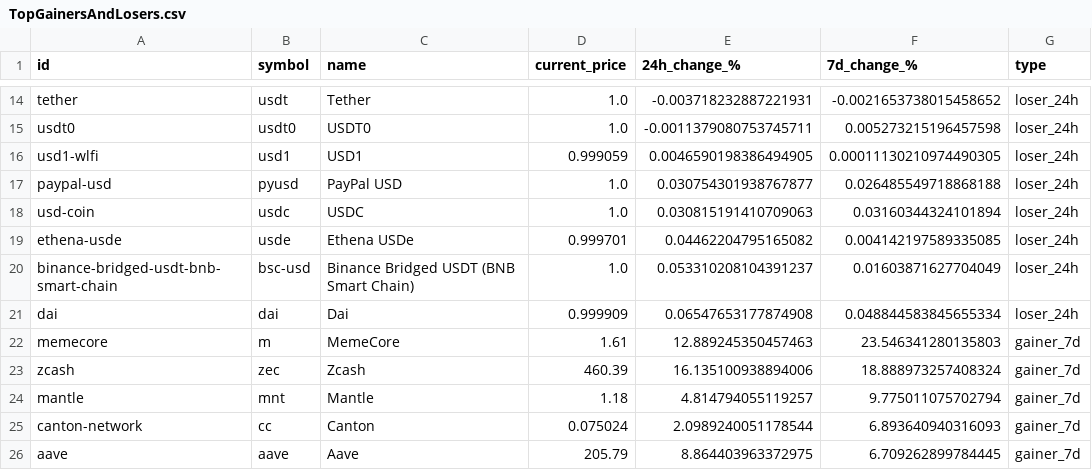
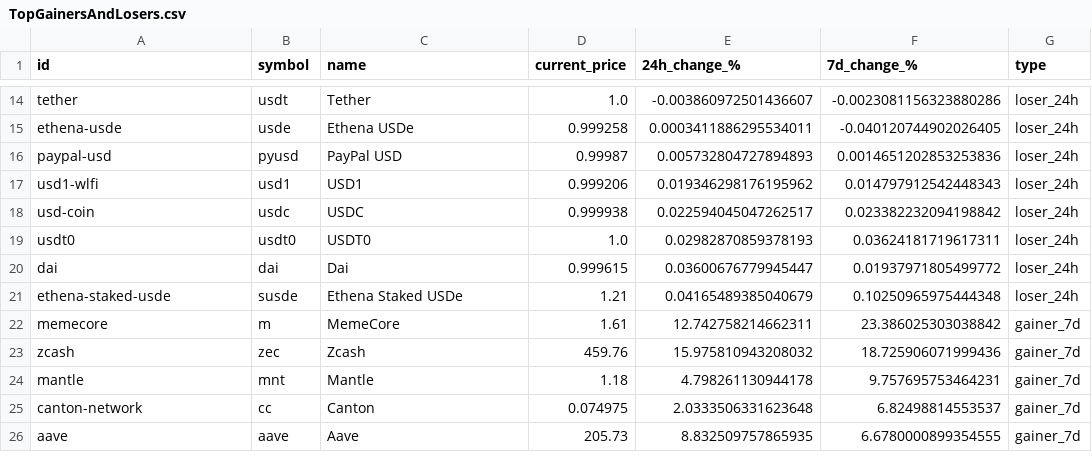
Before and after one commit to rfrm-dao/MarketDataResearch, a CSV file: TopGainersAndLosers.csv, drawn as a sheet; only a part is shown, gaps mark what is left out; removed rows and columns are numbered as before the commit, all else as after; the diff covers the shown part only; the diff names each change by its address in the sheet, - before the commit and + after, or states it on an @@ line.

```diff
--- a/TopGainersAndLosers.csv
+++ b/TopGainersAndLosers.csv
-E14 (24h_change_%): -0.003718232887221931
+E14 (24h_change_%): -0.003860972501436607
-F14 (7d_change_%): -0.0021653738015458652
+F14 (7d_change_%): -0.0023081156323880286
-row 15: usdt0 | usdt0 | USDT0 | 1.0 | -0.0011379080753745711 | 0.005273215196457598 | loser_24h
-row 16: usd1-wlfi | usd1 | USD1 | 0.999059 | 0.0046590198386494905 | 0.00011130210974490305 | loser_24h
+row 15: ethena-usde | usde | Ethena USDe | 0.999258 | 0.0003411886295534011 | -0.040120744902026405 | loser_24h
-D16 (current_price): 1.0
+D16 (current_price): 0.99987
-E16 (24h_change_%): 0.030754301938767877
+E16 (24h_change_%): 0.005732804727894893
-F16 (7d_change_%): 0.026485549718868188
+F16 (7d_change_%): 0.0014651202853253836
+row 17: usd1-wlfi | usd1 | USD1 | 0.999206 | 0.019346298176195962 | 0.014797912542448343 | loser_24h
-D18 (current_price): 1.0
+D18 (current_price): 0.999938
-E18 (24h_change_%): 0.030815191410709063
+E18 (24h_change_%): 0.022594045047262517
-F18 (7d_change_%): 0.03160344324101894
+F18 (7d_change_%): 0.023382232094198842
-row 19: ethena-usde | usde | Ethena USDe | 0.999701 | 0.04462204795165082 | 0.004142197589335085 | loser_24h
-row 20: binance-bridged-usdt-bnb-smart-chain | bsc-usd | Binance Bridged USDT (BNB Smart Chain) | 1.0 | 0.053310208104391237 | 0.01603871627704049 | loser_24h
+row 19: usdt0 | usdt0 | USDT0 | 1.0 | 0.02982870859378193 | 0.03624181719617311 | loser_24h
-D20 (current_price): 0.999909
+D20 (current_price): 0.999615
-E20 (24h_change_%): 0.06547653177874908
+E20 (24h_change_%): 0.03600676779945447
-F20 (7d_change_%): 0.048844583845655334
+F20 (7d_change_%): 0.01937971805499772
+row 21: ethena-staked-usde | susde | Ethena Staked USDe | 1.21 | 0.04165489385040679 | 0.10250965975444348 | loser_24h
-E22 (24h_change_%): 12.889245350457463
+E22 (24h_change_%): 12.742758214662311
-F22 (7d_change_%): 23.546341280135803
+F22 (7d_change_%): 23.386025303038842
-D23 (current_price): 460.39
+D23 (current_price): 459.76
-E23 (24h_change_%): 16.135100938894006
+E23 (24h_change_%): 15.975810943208032
-F23 (7d_change_%): 18.888973257408324
+F23 (7d_change_%): 18.725906071999436
-E24 (24h_change_%): 4.814794055119257
+E24 (24h_change_%): 4.798261130944178
-F24 (7d_change_%): 9.775011075702794
+F24 (7d_change_%): 9.757695753464231
-D25 (current_price): 0.075024
+D25 (current_price): 0.074975
-E25 (24h_change_%): 2.0989240051178544
+E25 (24h_change_%): 2.0333506331623648
-F25 (7d_change_%): 6.893640940316093
+F25 (7d_change_%): 6.82498814553537
-D26 (current_price): 205.79
+D26 (current_price): 205.73
-E26 (24h_change_%): 8.864403963372975
+E26 (24h_change_%): 8.832509757865935
-F26 (7d_change_%): 6.709262899784445
+F26 (7d_change_%): 6.6780000899354555
```
Also changed, not shown: 1 added row, 1 removed row and 68 edited cells elsewhere in this file, CategoryPerformance.csv.
